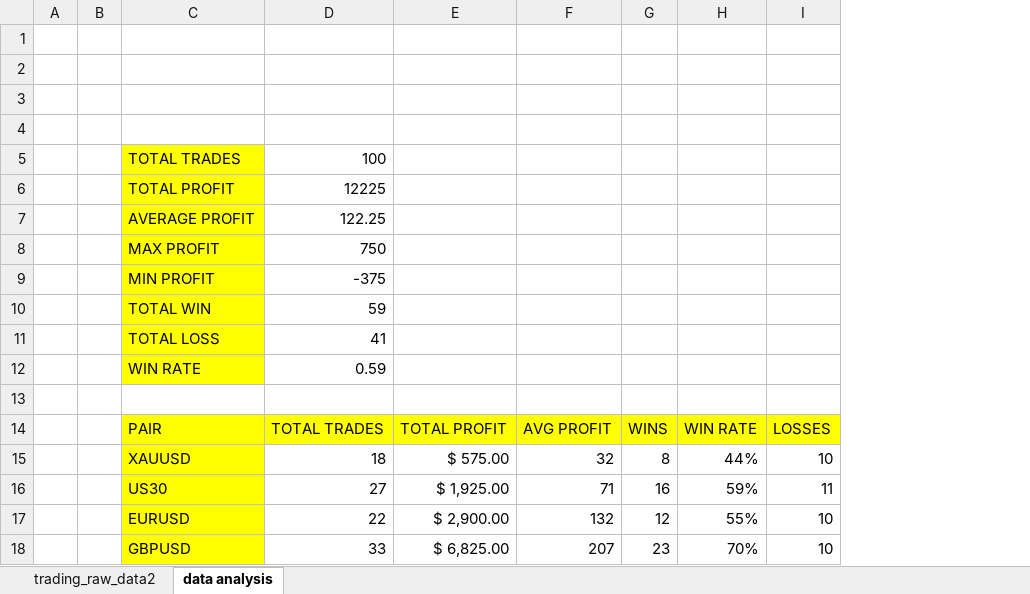
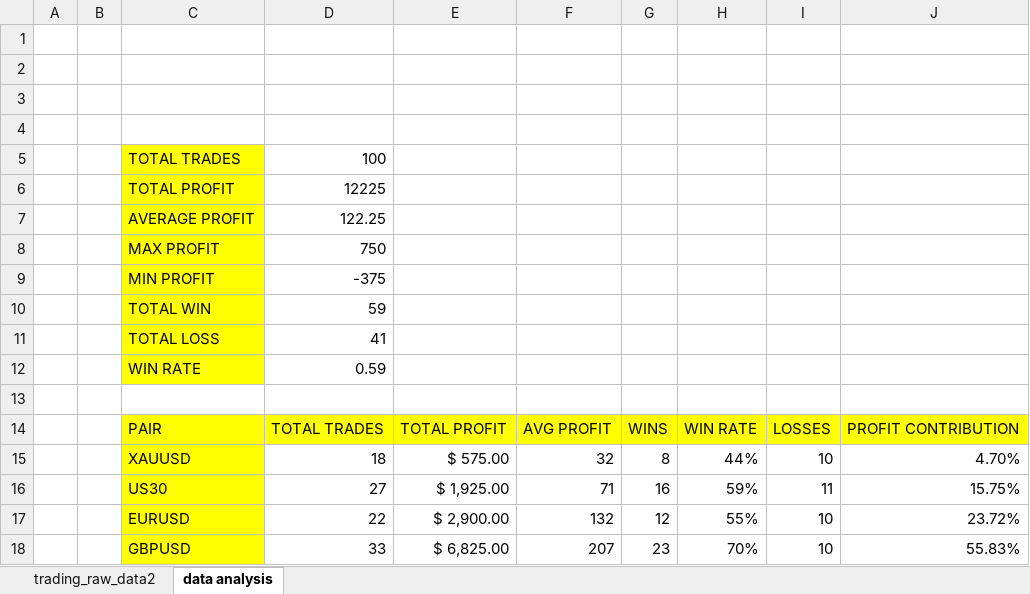
Before and after one commit to abdelkarimmassoui/excel-data-trading, an Excel workbook: trading_raw_data-main.xlsx, sheet data analysis, drawn as a sheet; values as stored, in another font and other column widths than the file's, no borders; the diff names each change by its address in the sheet, - before the commit and + after, or states it on an @@ line.

Commit message:
update

```diff
--- a/trading_raw_data-main.xlsx (sheet data analysis)
+++ b/trading_raw_data-main.xlsx (sheet data analysis)
+column J, rows 14-18: PROFIT CONTRIBUTION | 4.70% | 15.75% | 23.72% | 55.83%
```
